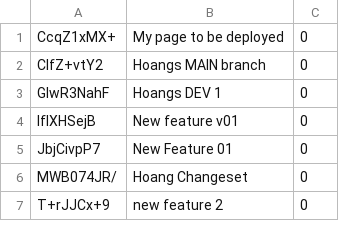
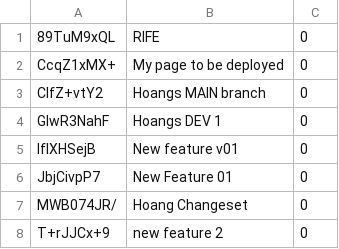
Before and after one commit to trangan1000/TESTSCADA, a CSV file: Languages/EN.CSV, drawn as a sheet; only a part is shown.

```diff
--- a/Languages/EN.CSV
+++ b/Languages/EN.CSV
@@ -1 +1,2 @@
+89TuM9xQL,RIFE,0
 CcqZ1xMX+,My page to be deployed,0
```
Also changed, not shown: 2 other files.
